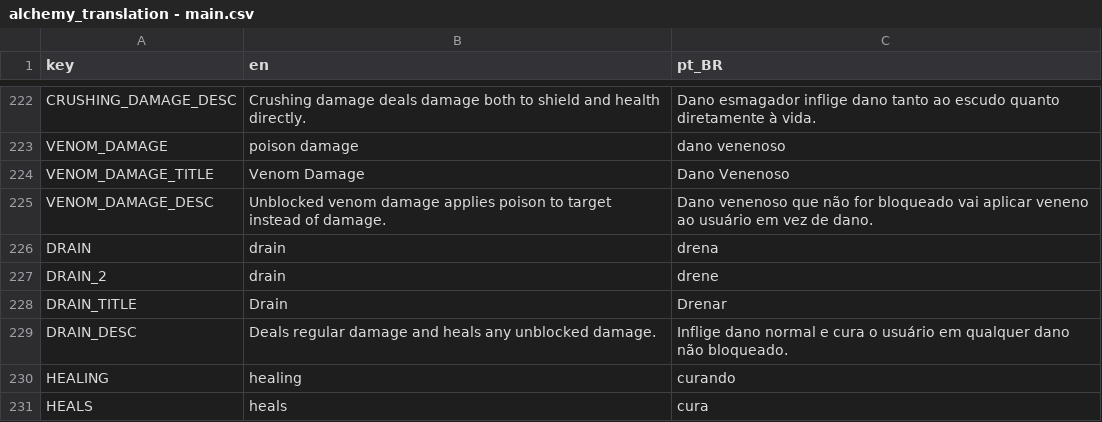
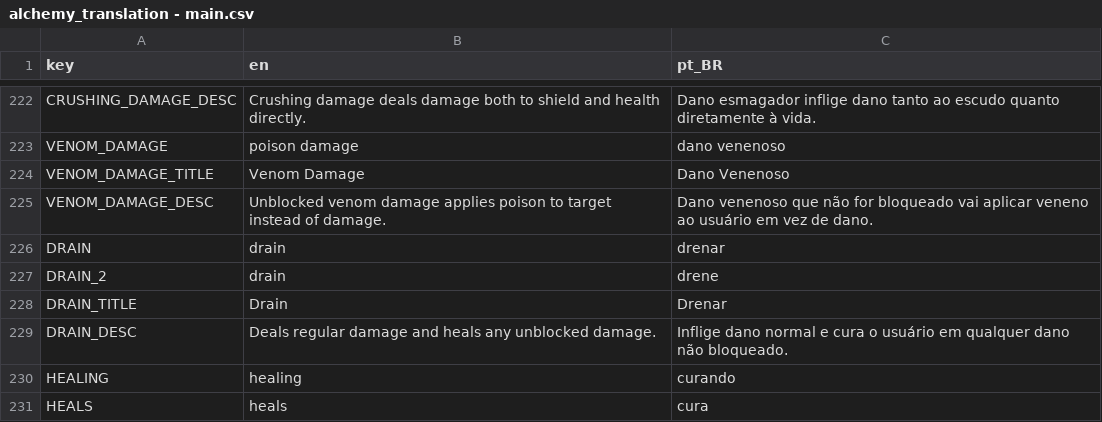
Before and after one commit to Space-Paca/alchemy-game, a CSV file: project/assets/translation/alchemy_translation - main.csv, drawn as a sheet; only a part is shown, gaps mark what is left out.

Commit message:
Fixed highlight on 'drenar'

```diff
--- a/project/assets/translation/alchemy_translation - main.csv
+++ b/project/assets/translation/alchemy_translation - main.csv
@@ -249,3 +249,3 @@ VENOM_DAMAGE_TITLE,Venom Damage,Dano Venenoso
 VENOM_DAMAGE_DESC,Unblocked venom damage applies poison to target instead of damage.,Dano venenoso que não for bloqueado vai aplicar veneno ao usuário em vez de dano.
-DRAIN,drain,drena
+DRAIN,drain,drenar
 DRAIN_2,drain,drene
```
Also changed, not shown: 3 other files.
